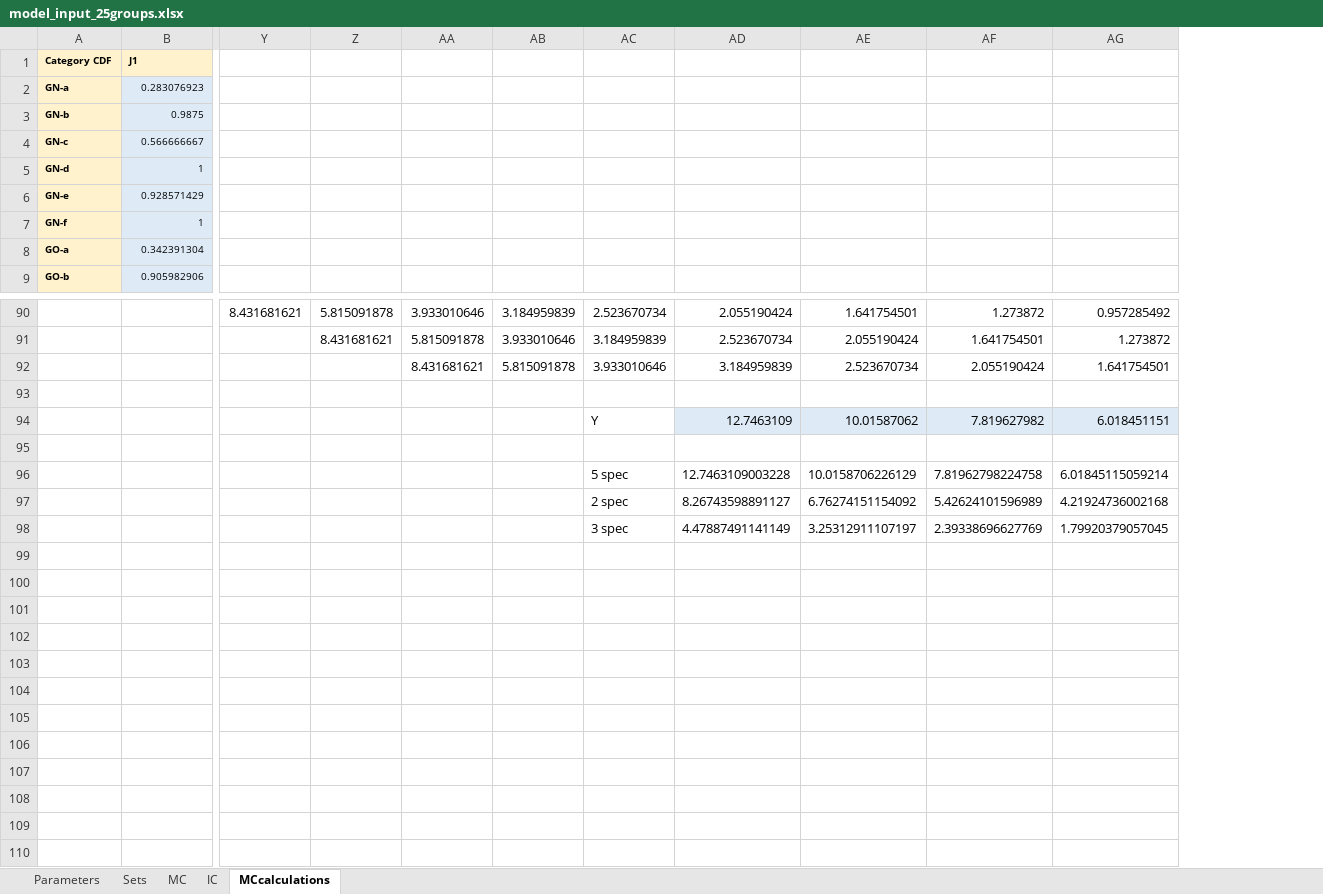
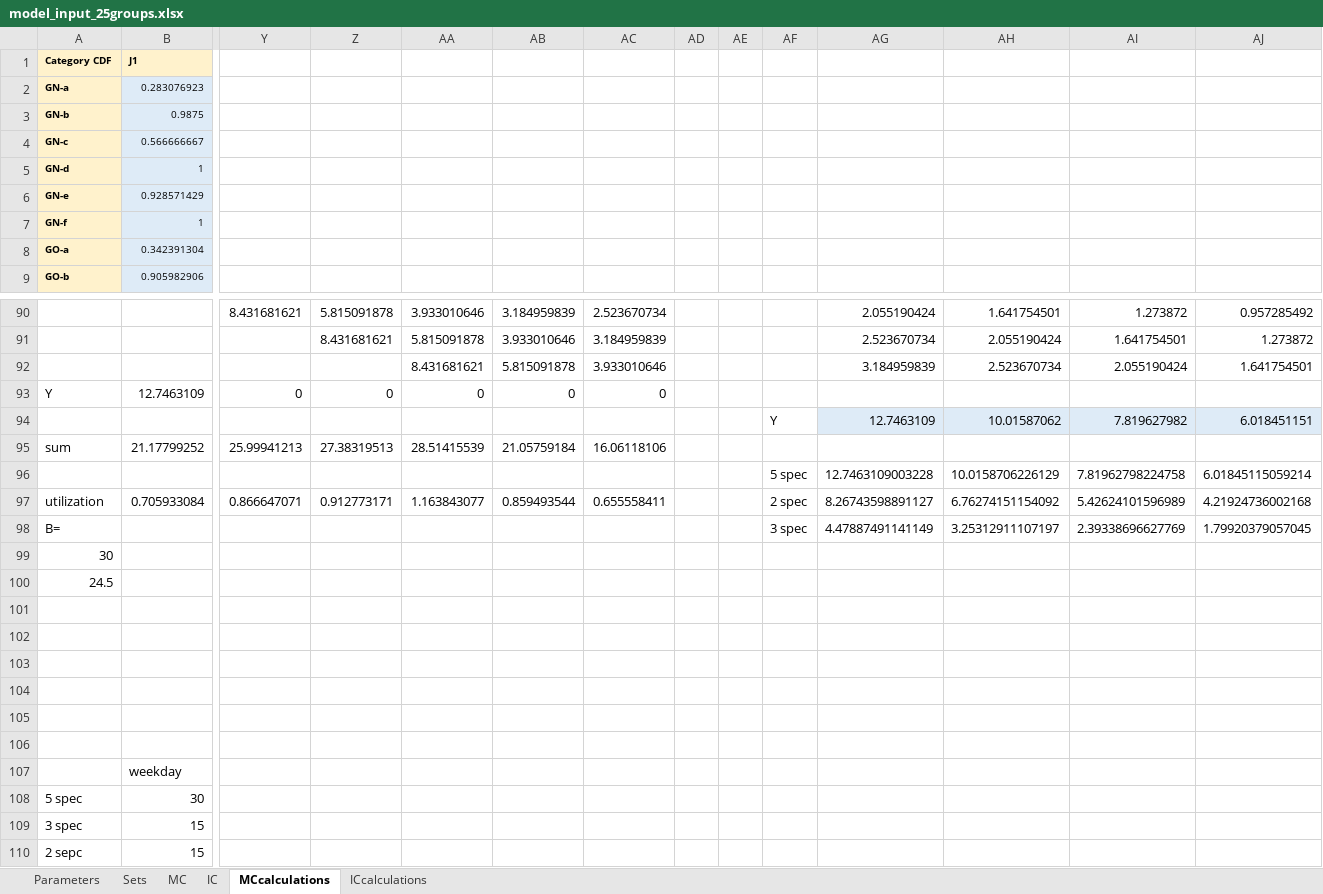
Before and after one commit to KatarinaVdP/master2022, an Excel workbook: input_output/model_input_25groups.xlsx, sheet MCcalculations, drawn as a sheet; only a part is shown, gaps mark what is left out; values as stored, in another font and other column widths than the file's, no borders; removed rows and columns are numbered as before the commit, all else as after; rows hold the shown columns only; the diff covers the shown part only; the diff names each change by its address in the sheet, - before the commit and + after, or states it on an @@ line.

```diff
--- a/input_output/model_input_25groups.xlsx (sheet MCcalculations)
+++ b/input_output/model_input_25groups.xlsx (sheet MCcalculations)
+sheet tab: ICcalculations
+column AD, empty
+column AE, empty
+column AF, empty
+row 93: Y | 12.7463109 | 0 | 0 | 0 | 0 | 0
+row 94:  |  |  |  |  |  |  |  |  | Y | 12.7463109 | 10.01587062 | 7.819627982 | 6.018451151
+row 95: sum | 21.17799252 | 25.99941213 | 27.38319513 | 28.51415539 | 21.05759184 | 16.06118106
+row 96:  |  |  |  |  |  |  |  |  | 5 spec | 12.7463109003228 | 10.0158706226129 | 7.81962798224758 | 6.01845115059214
+row 97: utilization | 0.705933084 | 0.866647071 | 0.912773171 | 1.163843077 | 0.859493544 | 0.655558411 |  |  | 2 spec | 8.26743598891127 | 6.76274151154092 | 5.42624101596989 | 4.21924736002168
+row 98: B= |  |  |  |  |  |  |  |  | 3 spec | 4.47887491141149 | 3.25312911107197 | 2.39338696627769 | 1.79920379057045
+row 99: 30
+row 100: 24.5
-row 94:  |  |  |  |  |  | Y | 12.7463109 | 10.01587062 | 7.819627982 | 6.018451151
+row 102: (empty)
+row 103: (empty)
-row 105:  |  |  |  |  |  | 5 spec | 12.7463109003228 | 10.0158706226129 | 7.81962798224758 | 6.01845115059214
+row 105: (empty)
-row 106:  |  |  |  |  |  | 2 spec | 8.26743598891127 | 6.76274151154092 | 5.42624101596989 | 4.21924736002168
+row 106: (empty)
-row 98:  |  |  |  |  |  | 3 spec | 4.47887491141149 | 3.25312911107197 | 2.39338696627769 | 1.79920379057045
+row 107:  | weekday
+row 108: 5 spec | 30
+row 109: 3 spec | 15
+row 110: 2 sepc | 15
```
Also changed, not shown: 25 edited cells and cell formats elsewhere in this sheet, sheet Parameters, input_output/model_input_9groups.xlsx, input_output/results.xlsx, 2 other files.
